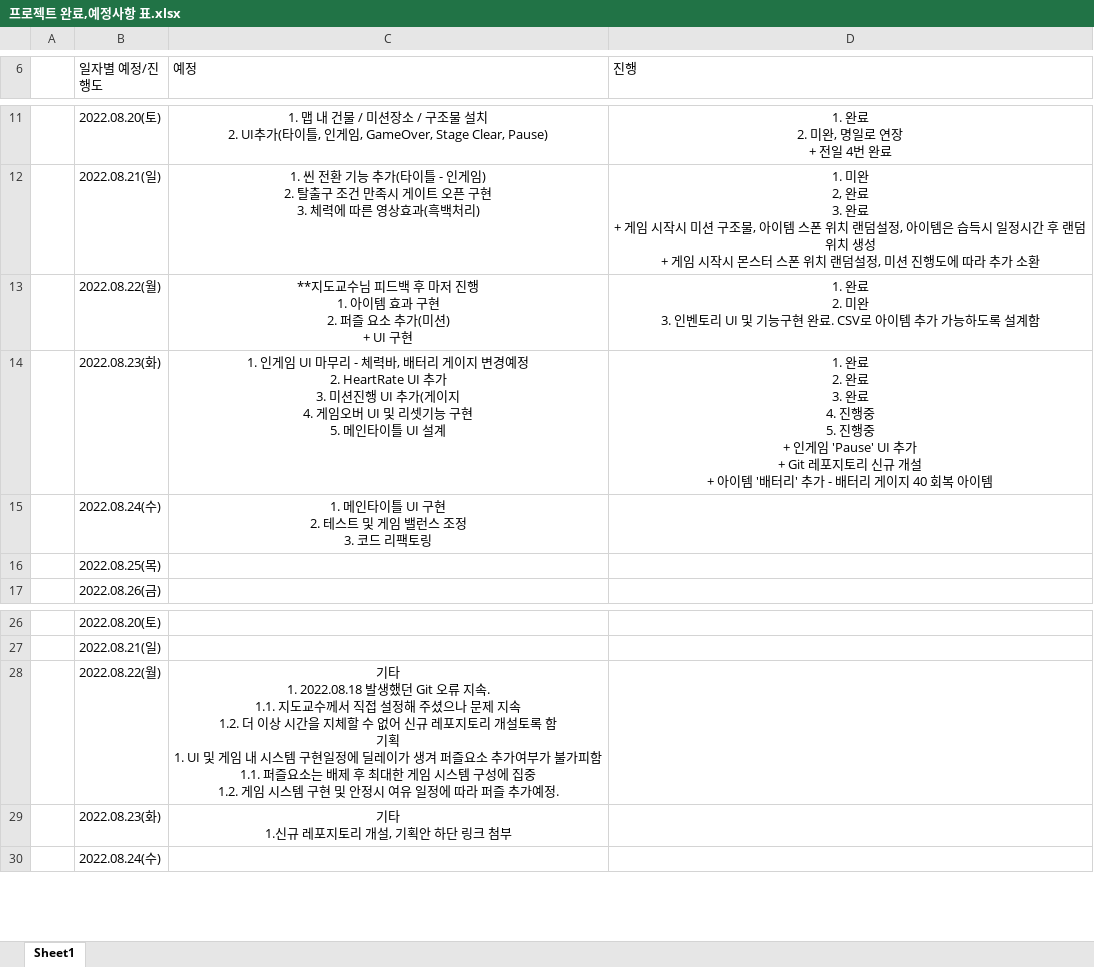
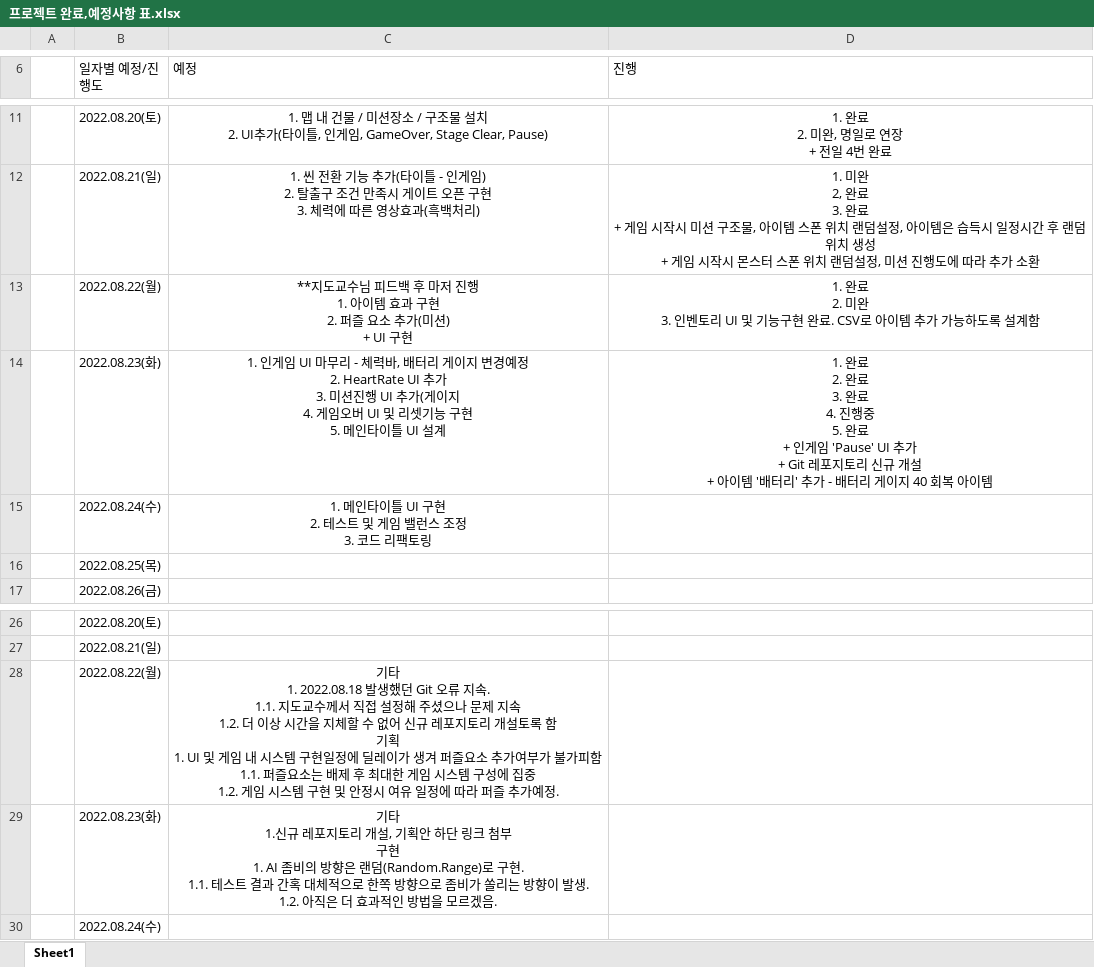
Before and after one commit to Kjaeseong/Kjaeseong.github.io, an Excel workbook: _posts/Unity/UnityExample/프로젝트 완료,예정사항 표.xlsx, sheet Sheet1, drawn as a sheet; only a part is shown, gaps mark what is left out; values as stored, in another font and other column widths than the file's, no borders; ↵ is a line break in a cell; the diff names each change by its address in the sheet, - before the commit and + after, or states it on an @@ line.

Commit message:
프로젝트 기획안 업데이트

```diff
--- a/_posts/Unity/UnityExample/프로젝트 완료,예정사항 표.xlsx (sheet Sheet1)
+++ b/_posts/Unity/UnityExample/프로젝트 완료,예정사항 표.xlsx (sheet Sheet1)
-D14 (진행): …행중 ↵ 5. 진행중 ↵ + 인게…
+D14 (진행): …행중 ↵ 5. 완료 ↵ + 인게…
-C29 (예정): …크 첨부
+C29 (예정): …크 첨부 ↵ 구현 ↵ 1. AI 좀비의 방향은 랜덤(Random.Range)로 구현. ↵ 1.1. 테스트 결과 간혹 대체적으로 한쪽 방향으로 좀비가 쏠리는 방향이 발생. ↵ 1.2. 아직은 더 효과적인 방법을 모르겠음.
```
Also changed, not shown: 1 other file.
